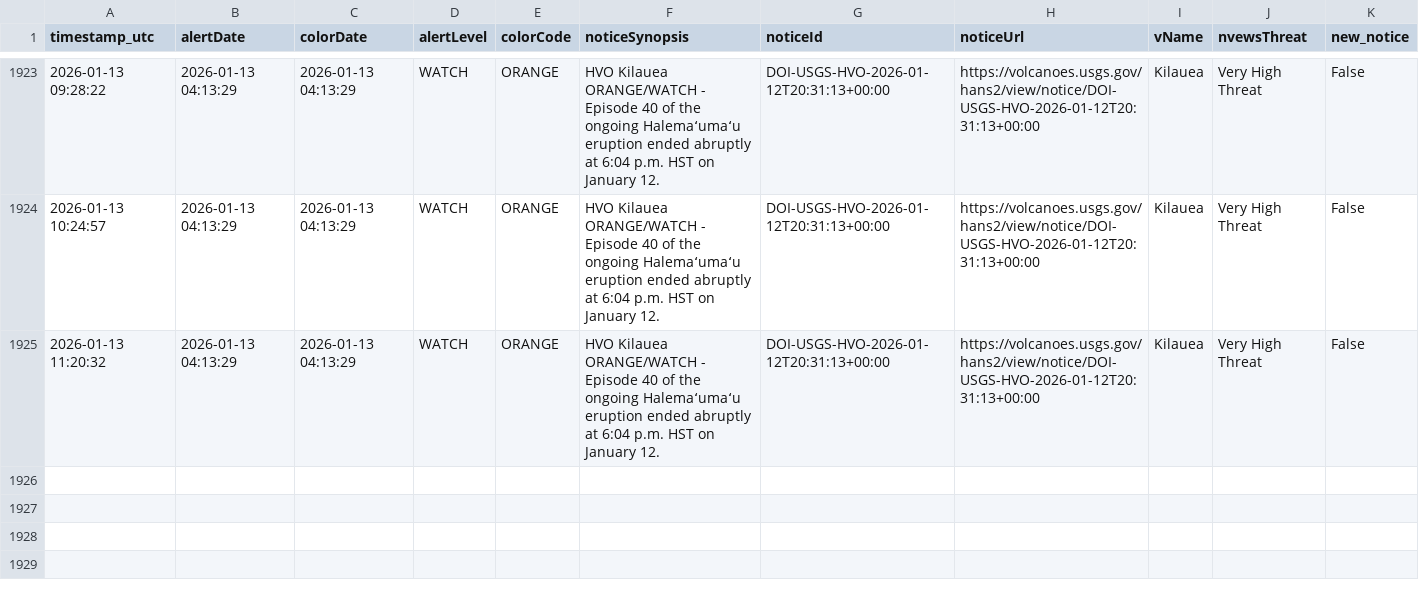
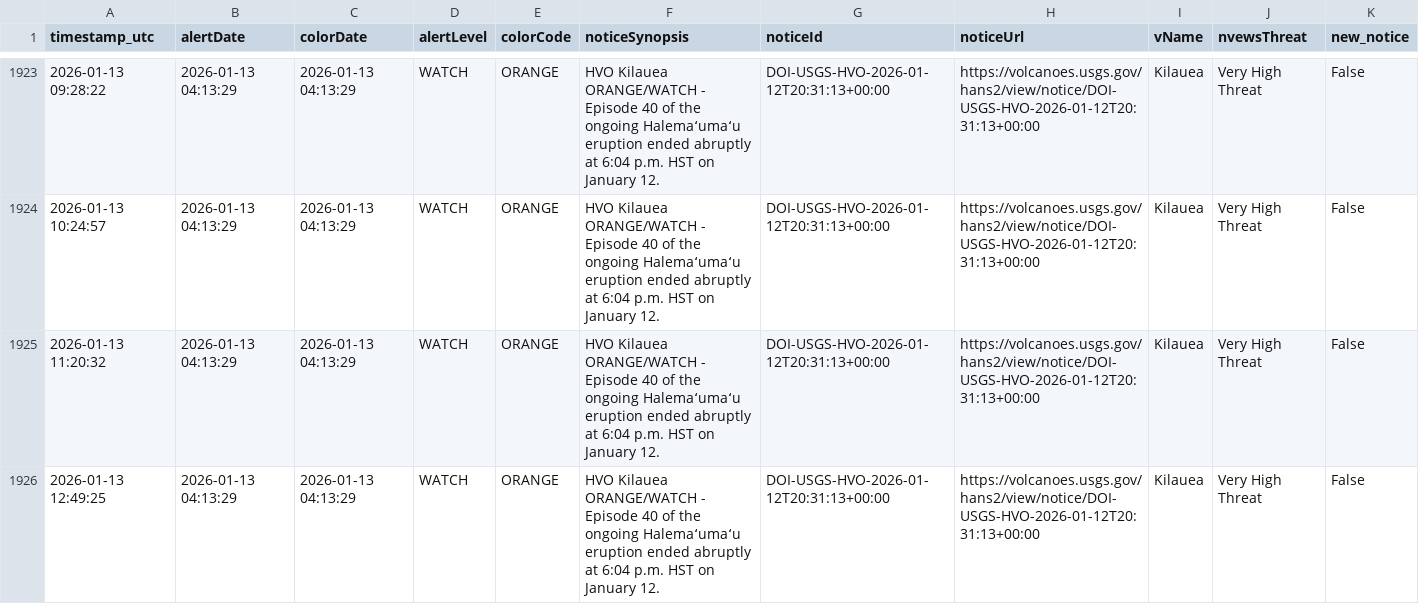
Before and after one commit to boncz/hawaii-airquality-forecasting, a CSV file: data/raw/hvo/hvo_status.csv, drawn as a sheet; only a part is shown, gaps mark what is left out; the diff names each change by its address in the sheet, - before the commit and + after, or states it on an @@ line.

```diff
--- a/data/raw/hvo/hvo_status.csv
+++ b/data/raw/hvo/hvo_status.csv
+row 1926: 2026-01-13 12:49:25 | 2026-01-13 04:13:29 | 2026-01-13 04:13:29 | WATCH | ORANGE | HVO Kilauea ORANGE/WATCH - Episode 40 of the ongoing Halemaʻumaʻu eruption ended abruptly at 6:04 p.m. HST on January 12. | DOI-USGS-HVO-2026-01-12T20:31:13+00:00 | https://volcanoes.usgs.gov/hans2/view/notice/DOI-USGS-HVO-2026-01-12T20:31:13+00:00 | Kilauea | Very High Threat | False
```
